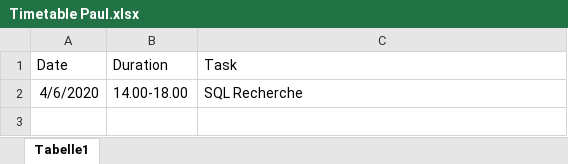
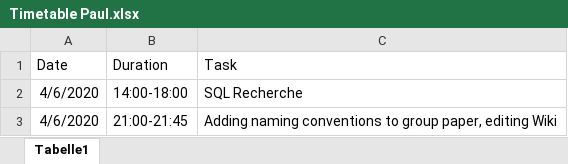
Before and after one commit to be18b019/Biodex-Data-Management-System, an Excel workbook: Timetables/Timetable Paul.xlsx, sheet Tabelle1, drawn as a sheet; values as stored, in another font and other column widths than the file's, no borders; the diff names each change by its address in the sheet, - before the commit and + after, or states it on an @@ line.

Commit message:
Edited Timetables

```diff
--- a/Timetables/Timetable Paul.xlsx (sheet Tabelle1)
+++ b/Timetables/Timetable Paul.xlsx (sheet Tabelle1)
-B2 (Duration): 14.00-18.00
+B2 (Duration): 14:00-18:00
+row 3: 4/6/2020 | 21:00-21:45 | Adding naming conventions to group paper, editing Wiki
```
Also changed, not shown: 2 other files.
